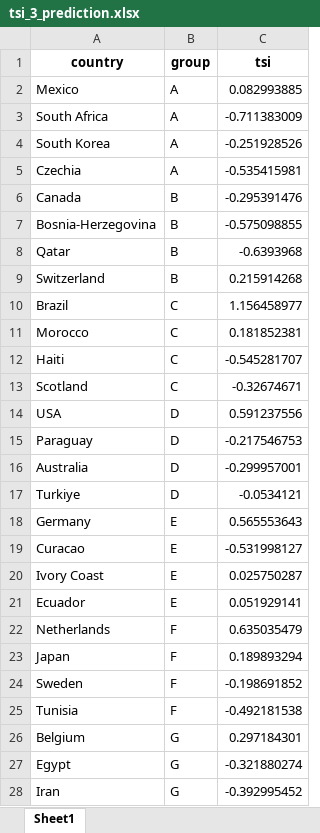
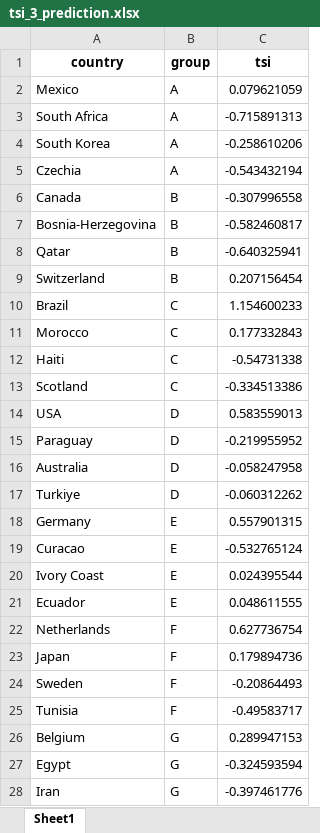
Before and after one commit to wokech/sports_data_sci, an Excel workbook: sub_pro_16_wc_2026_pred/datasets/tsi_3_prediction.xlsx, sheet Sheet1, drawn as a sheet; only a part is shown; values as stored, in another font and other column widths than the file's, no borders; the diff covers the shown part only; the diff names each change by its address in the sheet, - before the commit and + after, or states it on an @@ line.

```diff
--- a/sub_pro_16_wc_2026_pred/datasets/tsi_3_prediction.xlsx (sheet Sheet1)
+++ b/sub_pro_16_wc_2026_pred/datasets/tsi_3_prediction.xlsx (sheet Sheet1)
-C2 (tsi): 0.082993885
+C2 (tsi): 0.079621059
-C3 (tsi): -0.711383009
+C3 (tsi): -0.715891313
-C4 (tsi): -0.251928526
+C4 (tsi): -0.258610206
-C5 (tsi): -0.535415981
+C5 (tsi): -0.543432194
-C6 (tsi): -0.295391476
+C6 (tsi): -0.307996558
-C7 (tsi): -0.575098855
+C7 (tsi): -0.582460817
-C8 (tsi): -0.6393968
+C8 (tsi): -0.640325941
-C9 (tsi): 0.215914268
+C9 (tsi): 0.207156454
-C10 (tsi): 1.156458977
+C10 (tsi): 1.154600233
-C11 (tsi): 0.181852381
+C11 (tsi): 0.177332843
-C12 (tsi): -0.545281707
+C12 (tsi): -0.54731338
-C13 (tsi): -0.32674671
+C13 (tsi): -0.334513386
-C14 (tsi): 0.591237556
+C14 (tsi): 0.583559013
-C15 (tsi): -0.217546753
+C15 (tsi): -0.219955952
-C16 (tsi): -0.299957001
+C16 (tsi): -0.058247958
-C17 (tsi): -0.0534121
+C17 (tsi): -0.060312262
-C18 (tsi): 0.565553643
+C18 (tsi): 0.557901315
-C19 (tsi): -0.531998127
+C19 (tsi): -0.532765124
-C20 (tsi): 0.025750287
+C20 (tsi): 0.024395544
-C21 (tsi): 0.051929141
+C21 (tsi): 0.048611555
-C22 (tsi): 0.635035479
+C22 (tsi): 0.627736754
-C23 (tsi): 0.189893294
+C23 (tsi): 0.179894736
-C24 (tsi): -0.198691852
+C24 (tsi): -0.20864493
-C25 (tsi): -0.492181538
+C25 (tsi): -0.49583717
-C26 (tsi): 0.297184301
+C26 (tsi): 0.289947153
-C27 (tsi): -0.321880274
+C27 (tsi): -0.324593594
-C28 (tsi): -0.392995452
+C28 (tsi): -0.397461776
```
Also changed, not shown: 21 edited cells elsewhere in this sheet, sub_pro_16_wc_2026_pred/datasets/tsi_1_prediction.xlsx, sub_pro_16_wc_2026_pred/datasets/tsi_2_prediction.xlsx, 3 other files.
